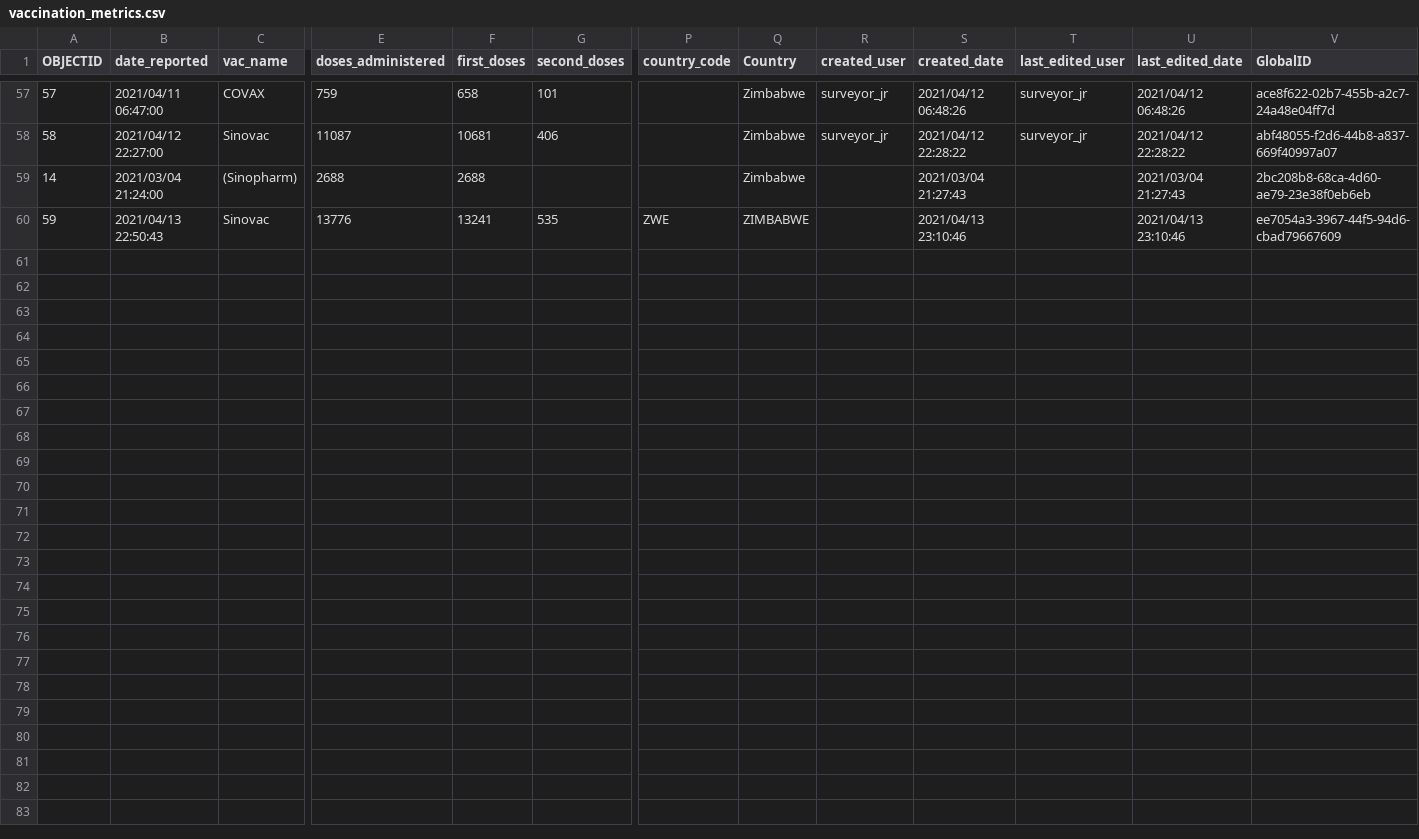
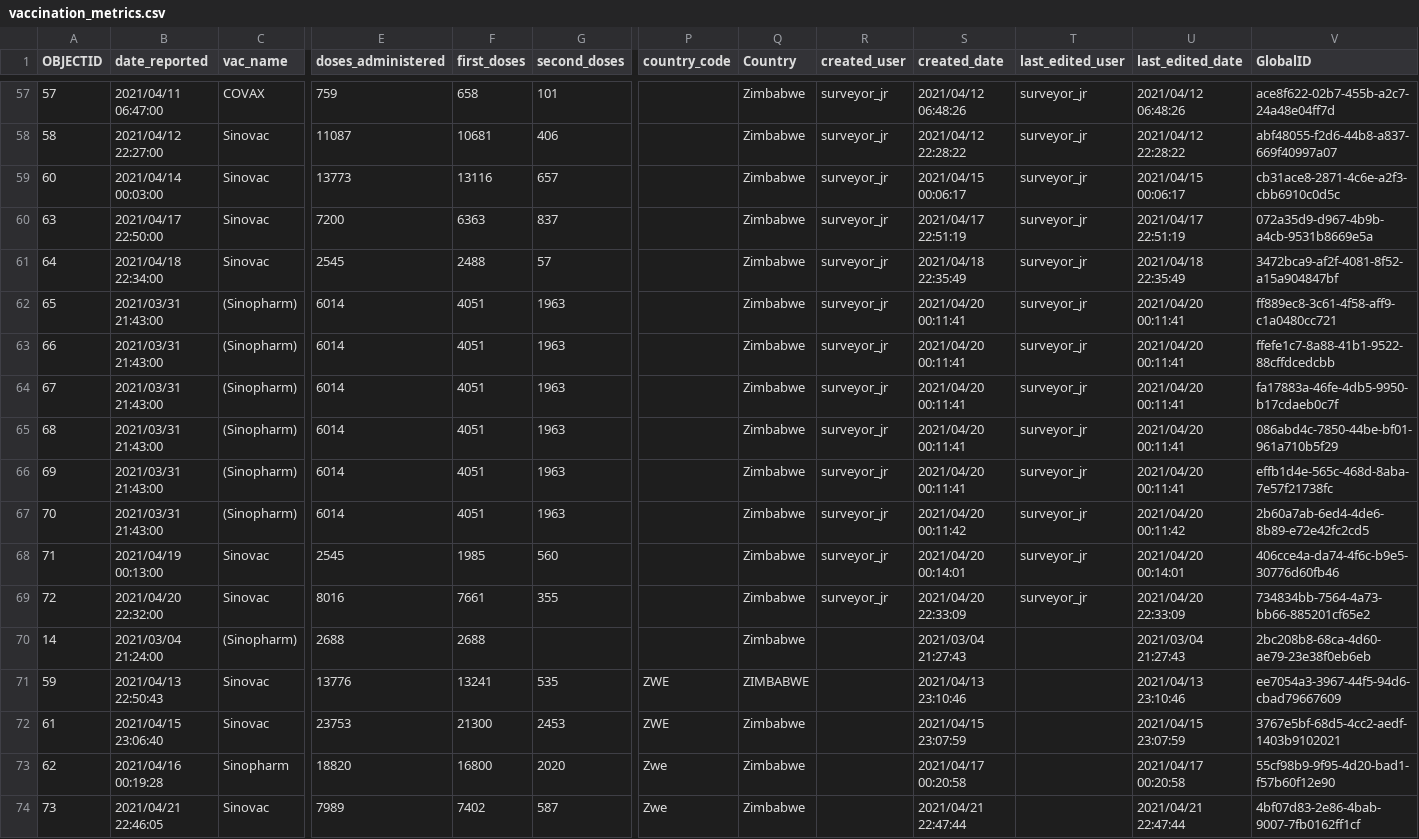
Before and after one commit to African-Surveyors-Connect/Zimbabwe-COVID-19-Data, a CSV file: vaccination_progress/vaccination_metrics.csv, drawn as a sheet; only a part is shown, gaps mark what is left out; rows hold the shown columns only; the diff names each change by its address in the sheet, - before the commit and + after, or states it on an @@ line.

```diff
--- a/vaccination_progress/vaccination_metrics.csv
+++ b/vaccination_progress/vaccination_metrics.csv
+row 59: 60 | 2021/04/14 00:03:00 | Sinovac | 13773 | 13116 | 657 |  | Zimbabwe | surveyor_jr | 2021/04/15 00:06:17 | surveyor_jr | 2021/04/15 00:06:17 | cb31ace8-2871-4c6e-a2f3-cbb6910c0d5c
+row 60: 63 | 2021/04/17 22:50:00 | Sinovac | 7200 | 6363 | 837 |  | Zimbabwe | surveyor_jr | 2021/04/17 22:51:19 | surveyor_jr | 2021/04/17 22:51:19 | 072a35d9-d967-4b9b-a4cb-9531b8669e5a
+row 61: 64 | 2021/04/18 22:34:00 | Sinovac | 2545 | 2488 | 57 |  | Zimbabwe | surveyor_jr | 2021/04/18 22:35:49 | surveyor_jr | 2021/04/18 22:35:49 | 3472bca9-af2f-4081-8f52-a15a904847bf
+row 62: 65 | 2021/03/31 21:43:00 | (Sinopharm) | 6014 | 4051 | 1963 |  | Zimbabwe | surveyor_jr | 2021/04/20 00:11:41 | surveyor_jr | 2021/04/20 00:11:41 | ff889ec8-3c61-4f58-aff9-c1a0480cc721
+row 63: 66 | 2021/03/31 21:43:00 | (Sinopharm) | 6014 | 4051 | 1963 |  | Zimbabwe | surveyor_jr | 2021/04/20 00:11:41 | surveyor_jr | 2021/04/20 00:11:41 | ffefe1c7-8a88-41b1-9522-88cffdcedcbb
+row 64: 67 | 2021/03/31 21:43:00 | (Sinopharm) | 6014 | 4051 | 1963 |  | Zimbabwe | surveyor_jr | 2021/04/20 00:11:41 | surveyor_jr | 2021/04/20 00:11:41 | fa17883a-46fe-4db5-9950-b17cdaeb0c7f
+row 65: 68 | 2021/03/31 21:43:00 | (Sinopharm) | 6014 | 4051 | 1963 |  | Zimbabwe | surveyor_jr | 2021/04/20 00:11:41 | surveyor_jr | 2021/04/20 00:11:41 | 086abd4c-7850-44be-bf01-961a710b5f29
+row 66: 69 | 2021/03/31 21:43:00 | (Sinopharm) | 6014 | 4051 | 1963 |  | Zimbabwe | surveyor_jr | 2021/04/20 00:11:41 | surveyor_jr | 2021/04/20 00:11:41 | effb1d4e-565c-468d-8aba-7e57f21738fc
+row 67: 70 | 2021/03/31 21:43:00 | (Sinopharm) | 6014 | 4051 | 1963 |  | Zimbabwe | surveyor_jr | 2021/04/20 00:11:42 | surveyor_jr | 2021/04/20 00:11:42 | 2b60a7ab-6ed4-4de6-8b89-e72e42fc2cd5
+row 68: 71 | 2021/04/19 00:13:00 | Sinovac | 2545 | 1985 | 560 |  | Zimbabwe | surveyor_jr | 2021/04/20 00:14:01 | surveyor_jr | 2021/04/20 00:14:01 | 406cce4a-da74-4f6c-b9e5-30776d60fb46
+row 69: 72 | 2021/04/20 22:32:00 | Sinovac | 8016 | 7661 | 355 |  | Zimbabwe | surveyor_jr | 2021/04/20 22:33:09 | surveyor_jr | 2021/04/20 22:33:09 | 734834bb-7564-4a73-bb66-885201cf65e2
+row 72: 61 | 2021/04/15 23:06:40 | Sinovac | 23753 | 21300 | 2453 | ZWE | Zimbabwe |  | 2021/04/15 23:07:59 |  | 2021/04/15 23:07:59 | 3767e5bf-68d5-4cc2-aedf-1403b9102021
+row 73: 62 | 2021/04/16 00:19:28 | Sinopharm | 18820 | 16800 | 2020 | Zwe | Zimbabwe |  | 2021/04/17 00:20:58 |  | 2021/04/17 00:20:58 | 55cf98b9-9f95-4d20-bad1-f57b60f12e90
+row 74: 73 | 2021/04/21 22:46:05 | Sinovac | 7989 | 7402 | 587 | Zwe | Zimbabwe |  | 2021/04/21 22:47:44 |  | 2021/04/21 22:47:44 | 4bf07d83-2e86-4bab-9007-7fb0162ff1cf
```
Also changed, not shown: cumulative_table/daily_cumulative_records.csv, 9 other files.
